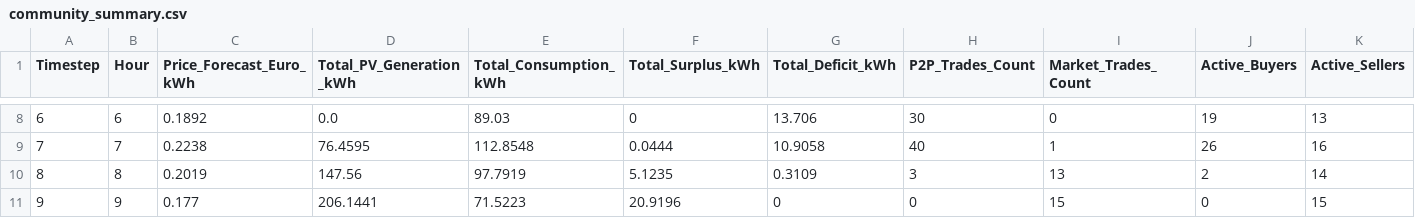
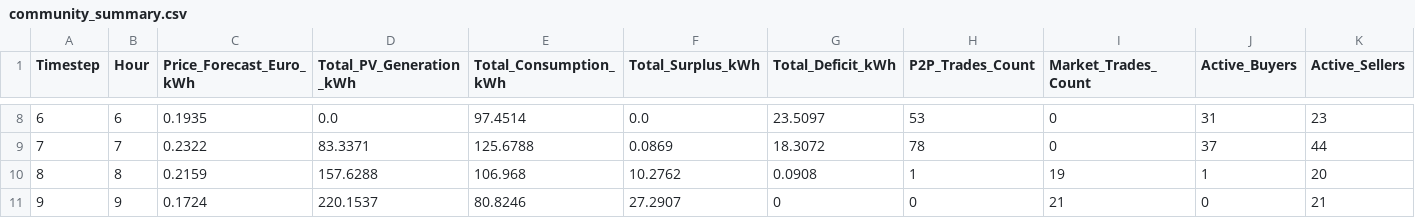
Before and after one commit to CavaWasTaken/SmartGrids, a CSV file: results/community_summary.csv, drawn as a sheet; only a part is shown, gaps mark what is left out; the diff covers the shown part only; the diff names each change by its address in the sheet, - before the commit and + after, or states it on an @@ line.

```diff
--- a/results/community_summary.csv
+++ b/results/community_summary.csv
-C8 (Price_Forecast_Euro_kWh): 0.1892
+C8 (Price_Forecast_Euro_kWh): 0.1935
-E8 (Total_Consumption_kWh): 89.03
+E8 (Total_Consumption_kWh): 97.4514
-F8 (Total_Surplus_kWh): 0
+F8 (Total_Surplus_kWh): 0.0
-G8 (Total_Deficit_kWh): 13.706
+G8 (Total_Deficit_kWh): 23.5097
-H8 (P2P_Trades_Count): 30
+H8 (P2P_Trades_Count): 53
-J8 (Active_Buyers): 19
+J8 (Active_Buyers): 31
-K8 (Active_Sellers): 13
+K8 (Active_Sellers): 23
-C9 (Price_Forecast_Euro_kWh): 0.2238
+C9 (Price_Forecast_Euro_kWh): 0.2322
-D9 (Total_PV_Generation_kWh): 76.4595
+D9 (Total_PV_Generation_kWh): 83.3371
-E9 (Total_Consumption_kWh): 112.8548
+E9 (Total_Consumption_kWh): 125.6788
-F9 (Total_Surplus_kWh): 0.0444
+F9 (Total_Surplus_kWh): 0.0869
-G9 (Total_Deficit_kWh): 10.9058
+G9 (Total_Deficit_kWh): 18.3072
-H9 (P2P_Trades_Count): 40
+H9 (P2P_Trades_Count): 78
-I9 (Market_Trades_Count): 1
+I9 (Market_Trades_Count): 0
-J9 (Active_Buyers): 26
+J9 (Active_Buyers): 37
-K9 (Active_Sellers): 16
+K9 (Active_Sellers): 44
-C10 (Price_Forecast_Euro_kWh): 0.2019
+C10 (Price_Forecast_Euro_kWh): 0.2159
-D10 (Total_PV_Generation_kWh): 147.56
+D10 (Total_PV_Generation_kWh): 157.6288
-E10 (Total_Consumption_kWh): 97.7919
+E10 (Total_Consumption_kWh): 106.968
-F10 (Total_Surplus_kWh): 5.1235
+F10 (Total_Surplus_kWh): 10.2762
-G10 (Total_Deficit_kWh): 0.3109
+G10 (Total_Deficit_kWh): 0.0908
-H10 (P2P_Trades_Count): 3
+H10 (P2P_Trades_Count): 1
-I10 (Market_Trades_Count): 13
+I10 (Market_Trades_Count): 19
-J10 (Active_Buyers): 2
+J10 (Active_Buyers): 1
-K10 (Active_Sellers): 14
+K10 (Active_Sellers): 20
-C11 (Price_Forecast_Euro_kWh): 0.177
+C11 (Price_Forecast_Euro_kWh): 0.1724
-D11 (Total_PV_Generation_kWh): 206.1441
+D11 (Total_PV_Generation_kWh): 220.1537
-E11 (Total_Consumption_kWh): 71.5223
+E11 (Total_Consumption_kWh): 80.8246
-F11 (Total_Surplus_kWh): 20.9196
+F11 (Total_Surplus_kWh): 27.2907
-I11 (Market_Trades_Count): 15
+I11 (Market_Trades_Count): 21
-K11 (Active_Sellers): 15
+K11 (Active_Sellers): 21
```
Also changed, not shown: 138 edited cells elsewhere in this file, results/all_trades.csv, results/prosumer_energy.csv, 13 other files.
